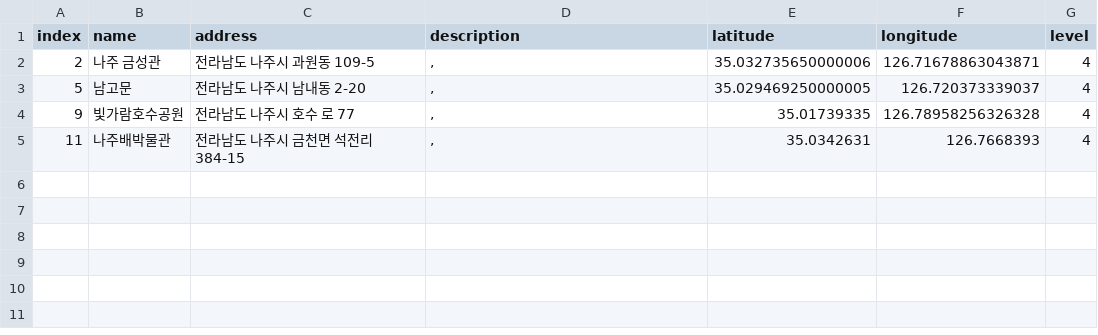
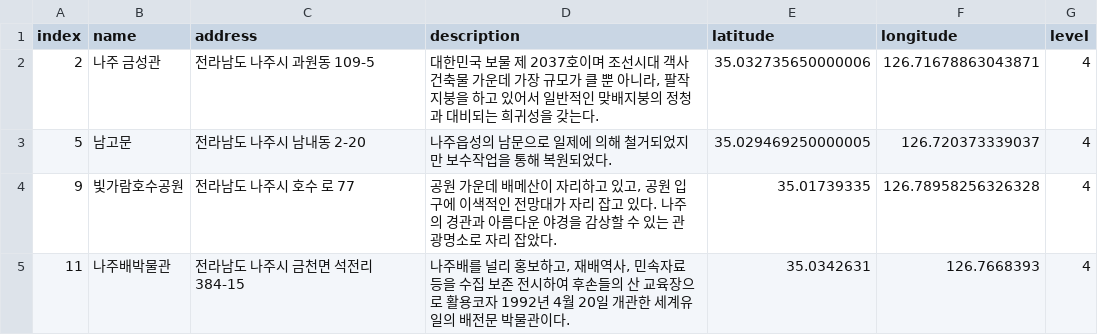
Before and after one commit to leedongyull/google-map-crawling, a CSV file: output/전라남도/전라남도_나주시.csv, drawn as a sheet.

Commit message:
Update 전라남도_나주시.csv

```diff
--- a/output/전라남도/전라남도_나주시.csv
+++ b/output/전라남도/전라남도_나주시.csv
@@ -1,5 +1,5 @@
 index,name,address,description,latitude,longitude,level
-2,나주 금성관,전라남도 나주시 과원동 109-5,",",35.032735650000006,126.71678863043871,4
-5,남고문,전라남도 나주시 남내동 2-20,",",35.029469250000005,126.720373339037,4
-9,빛가람호수공원,전라남도 나주시 호수 로 77,",",35.01739335,126.78958256326328,4
-11,나주배박물관,전라남도 나주시 금천면 석전리 384-15,",",35.0342631,126.7668393,4
+2,나주 금성관,전라남도 나주시 과원동 109-5,"대한민국 보물 제 2037호이며 조선시대 객사 건축물 가운데 가장 규모가 클 뿐 아니라, 팔작지붕을 하고 있어서 일반적인 맞배지붕의 정청과 대비되는 희귀성을 갖는다. ",35.032735650000006,126.71678863043871,4
+5,남고문,전라남도 나주시 남내동 2-20,"나주읍성의 남문으로 일제에 의해 철거되었지만 보수작업을 통해 복원되었다.",35.029469250000005,126.720373339037,4
+9,빛가람호수공원,전라남도 나주시 호수 로 77,"공원 가운데 배메산이 자리하고 있고, 공원 입구에 이색적인 전망대가 자리 잡고 있다. 나주의 경관과 아름다운 야경을 감상할 수 있는 관광명소로 자리 잡았다.",35.01739335,126.78958256326328,4
+11,나주배박물관,전라남도 나주시 금천면 석전리 384-15," 나주배를 널리 홍보하고, 재배역사, 민속자료 등을 수집 보존 전시하여 후손들의 산 교육장으로 활용코자 1992년 4월 20일 개관한 세계유일의 배전문 박물관이다.",35.0342631,126.7668393,4
```
